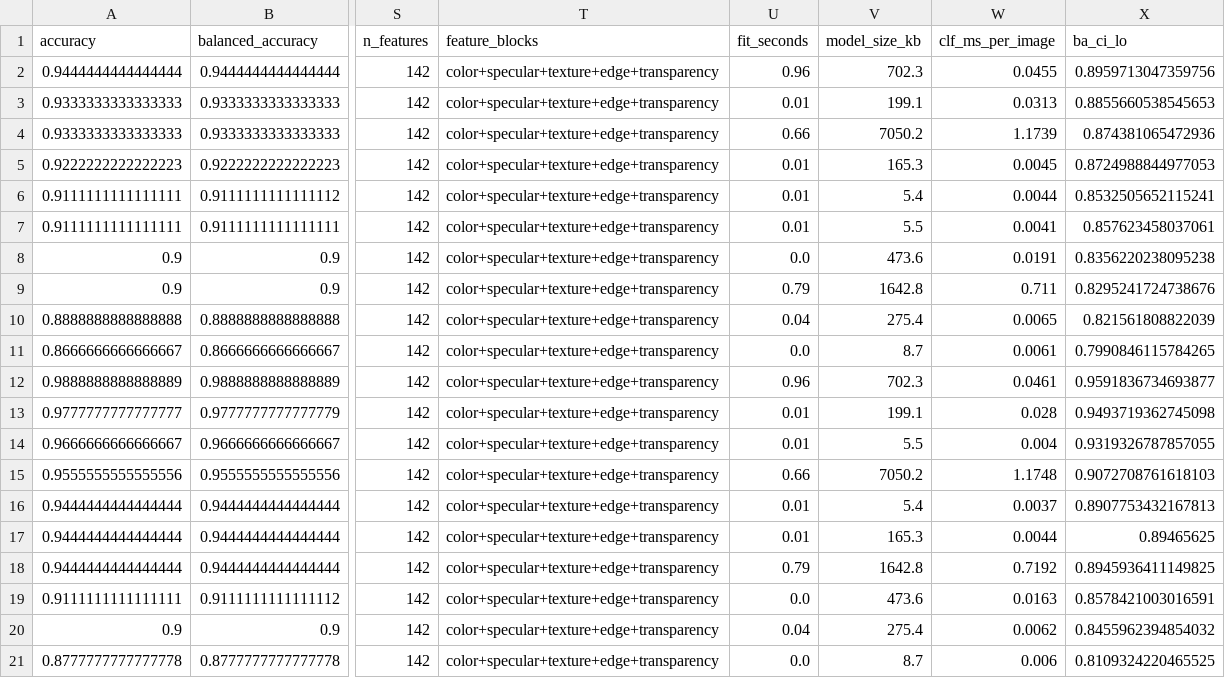
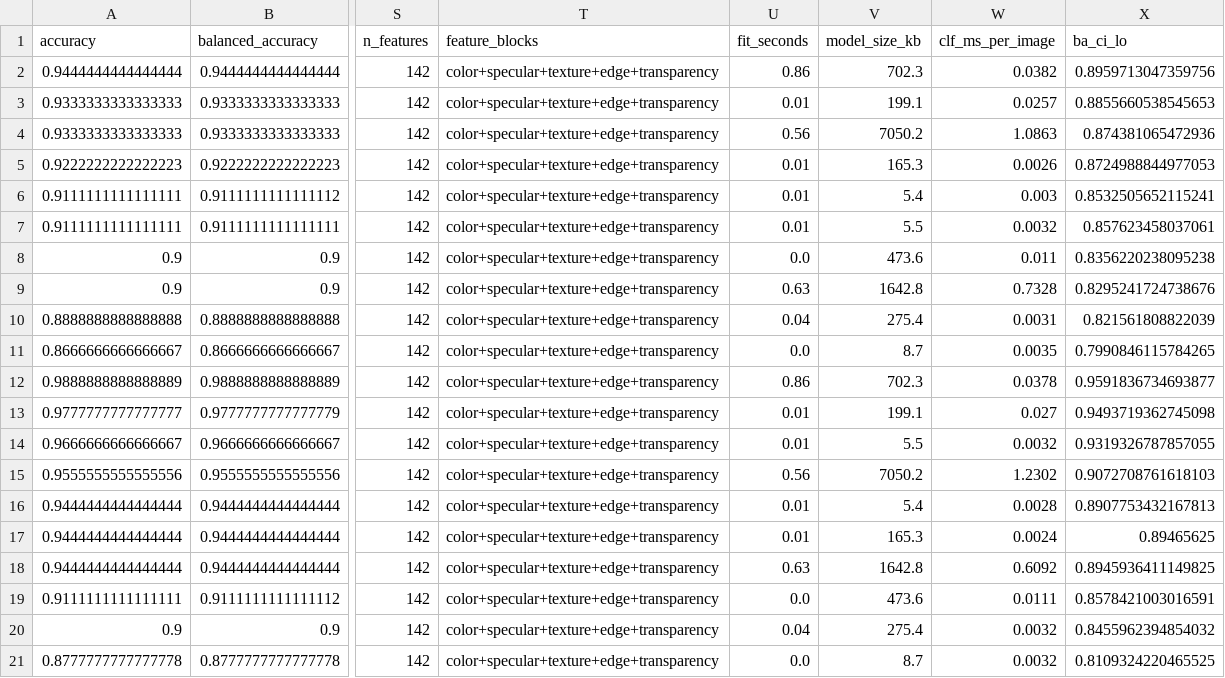
Before and after one commit to nagamunukutla/glassvsplastic, a CSV file: results/classical_model_comparison.csv, drawn as a sheet; only a part is shown, gaps mark what is left out; the diff names each change by its address in the sheet, - before the commit and + after, or states it on an @@ line.

Commit message:
Real-data layer: measured glass-vs-plastic study on TrashNet + fused comparison
Adds a measured layer on a real public dataset (TrashNet glass vs plastic, the
authors' official splits, 701/126/156) on top of the synthetic proxy task.
Every number is produced by code in this repository; cited literature numbers
stay in docs/06 and are never mixed with these.

New scripts:
- prepare_real_dataset.py        splitfiles/folders dataset conversion
- real_data_study.py             audit, scene baseline, classical tier,
                                 leakage controls, stratified accuracy,
                                 proxy-vs-real gap, deep tier -> reports
- deep_real_study.py             fine-tunes backbones full frame vs object
                                 crop (the crop test), durable per-run records
- merge_deep_results.py          unions deep results across runs
- build_measured_comparison.py   one table of every measured configuration
                                 plus the comparison figure
- tests/test_real_data.py        16 tests (converter, controls, crop builder,
                                 result merge, report tolerance)
- Makefile: real / real-deep / real-compare / real-prepare

Findings:
- scene-only backdrop ring reaches 0.80-0.815 vs 0.88-0.94 full frame
- crop penalty is architecture-specific: resnet18 -6.2 pts (glass->plastic
  error 7.3% -> 18.3%), mobilenet_v3_large +0.7, efficientnet_b0 -0.6
- best accuracy/cost: MobileNetV3-Large 0.936 at 4.2M params, 8.6 ms/img

```diff
--- a/results/classical_model_comparison.csv
+++ b/results/classical_model_comparison.csv
-U2 (fit_seconds): 0.96
+U2 (fit_seconds): 0.86
-W2 (clf_ms_per_image): 0.0455
+W2 (clf_ms_per_image): 0.0382
-W3 (clf_ms_per_image): 0.0313
+W3 (clf_ms_per_image): 0.0257
-U4 (fit_seconds): 0.66
+U4 (fit_seconds): 0.56
-W4 (clf_ms_per_image): 1.1739
+W4 (clf_ms_per_image): 1.0863
-W5 (clf_ms_per_image): 0.0045
+W5 (clf_ms_per_image): 0.0026
-W6 (clf_ms_per_image): 0.0044
+W6 (clf_ms_per_image): 0.003
-W7 (clf_ms_per_image): 0.0041
+W7 (clf_ms_per_image): 0.0032
-W8 (clf_ms_per_image): 0.0191
+W8 (clf_ms_per_image): 0.011
-U9 (fit_seconds): 0.79
+U9 (fit_seconds): 0.63
-W9 (clf_ms_per_image): 0.711
+W9 (clf_ms_per_image): 0.7328
-W10 (clf_ms_per_image): 0.0065
+W10 (clf_ms_per_image): 0.0031
-W11 (clf_ms_per_image): 0.0061
+W11 (clf_ms_per_image): 0.0035
-U12 (fit_seconds): 0.96
+U12 (fit_seconds): 0.86
-W12 (clf_ms_per_image): 0.0461
+W12 (clf_ms_per_image): 0.0378
-W13 (clf_ms_per_image): 0.028
+W13 (clf_ms_per_image): 0.027
-W14 (clf_ms_per_image): 0.004
+W14 (clf_ms_per_image): 0.0032
-U15 (fit_seconds): 0.66
+U15 (fit_seconds): 0.56
-W15 (clf_ms_per_image): 1.1748
+W15 (clf_ms_per_image): 1.2302
-W16 (clf_ms_per_image): 0.0037
+W16 (clf_ms_per_image): 0.0028
-W17 (clf_ms_per_image): 0.0044
+W17 (clf_ms_per_image): 0.0024
-U18 (fit_seconds): 0.79
+U18 (fit_seconds): 0.63
-W18 (clf_ms_per_image): 0.7192
+W18 (clf_ms_per_image): 0.6092
-W19 (clf_ms_per_image): 0.0163
+W19 (clf_ms_per_image): 0.0111
-W20 (clf_ms_per_image): 0.0062
+W20 (clf_ms_per_image): 0.0032
-W21 (clf_ms_per_image): 0.006
+W21 (clf_ms_per_image): 0.0032
```
Also changed, not shown: 43 other files.
